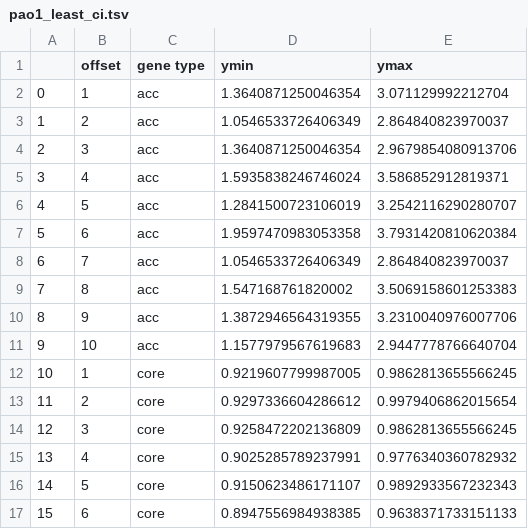
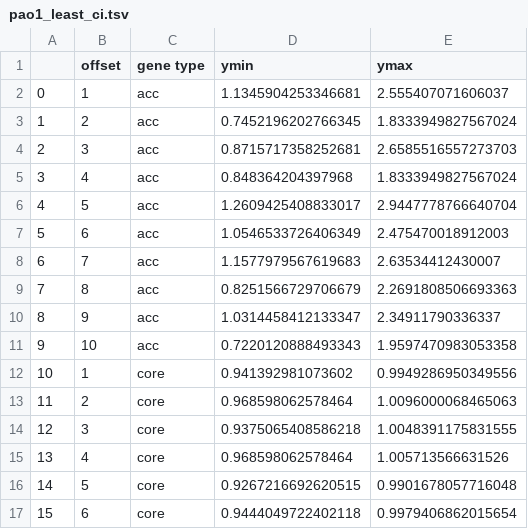
Before and after one commit to greenelab/core-accessory-interactome, a TSV file: 5_core_acc_analysis/pao1_least_ci.tsv, drawn as a sheet; only a part is shown; the diff covers the shown part only.

```diff
--- a/5_core_acc_analysis/pao1_least_ci.tsv
+++ b/5_core_acc_analysis/pao1_least_ci.tsv
@@ -1,17 +1,17 @@
 	offset	gene type	ymin	ymax
-0	1	acc	1.3640871250046354	3.071129992212704
-1	2	acc	1.0546533726406349	2.864840823970037
-2	3	acc	1.3640871250046354	2.9679854080913706
-3	4	acc	1.5935838246746024	3.586852912819371
-4	5	acc	1.2841500723106019	3.2542116290280707
-5	6	acc	1.9597470983053358	3.7931420810620384
-6	7	acc	1.0546533726406349	2.864840823970037
-7	8	acc	1.547168761820002	3.5069158601253383
-8	9	acc	1.3872946564319355	3.2310040976007706
-9	10	acc	1.1577979567619683	2.9447778766640704
-10	1	core	0.9219607799987005	0.9862813655566245
-11	2	core	0.9297336604286612	0.9979406862015654
-12	3	core	0.9258472202136809	0.9862813655566245
-13	4	core	0.9025285789237991	0.9776340360782932
-14	5	core	0.9150623486171107	0.9892933567232343
-15	6	core	0.8947556984938385	0.9638371733151133
+0	1	acc	1.1345904253346681	2.555407071606037
+1	2	acc	0.7452196202766345	1.8333949827567024
+2	3	acc	0.8715717358252681	2.6585516557273703
+3	4	acc	0.848364204397968	1.8333949827567024
+4	5	acc	1.2609425408833017	2.9447778766640704
+5	6	acc	1.0546533726406349	2.475470018912003
+6	7	acc	1.1577979567619683	2.63534412430007
+7	8	acc	0.8251566729706679	2.2691808506693363
+8	9	acc	1.0314458412133347	2.34911790336337
+9	10	acc	0.7220120888493343	1.9597470983053358
+10	1	core	0.941392981073602	0.9949286950349556
+11	2	core	0.968598062578464	1.0096000068465063
+12	3	core	0.9375065408586218	1.0048391175831555
+13	4	core	0.968598062578464	1.005713566631526
+14	5	core	0.9267216692620515	0.9901678057716048
+15	6	core	0.9444049722402118	0.9979406862015654
```
Also changed, not shown: 12 edited cells elsewhere in this file, 5_core_acc_analysis/core_genes_related_to_exoSU.tsv, 5_core_acc_analysis/pa14_acc_coexpressed_with_least_stable.tsv, 13 other files.
